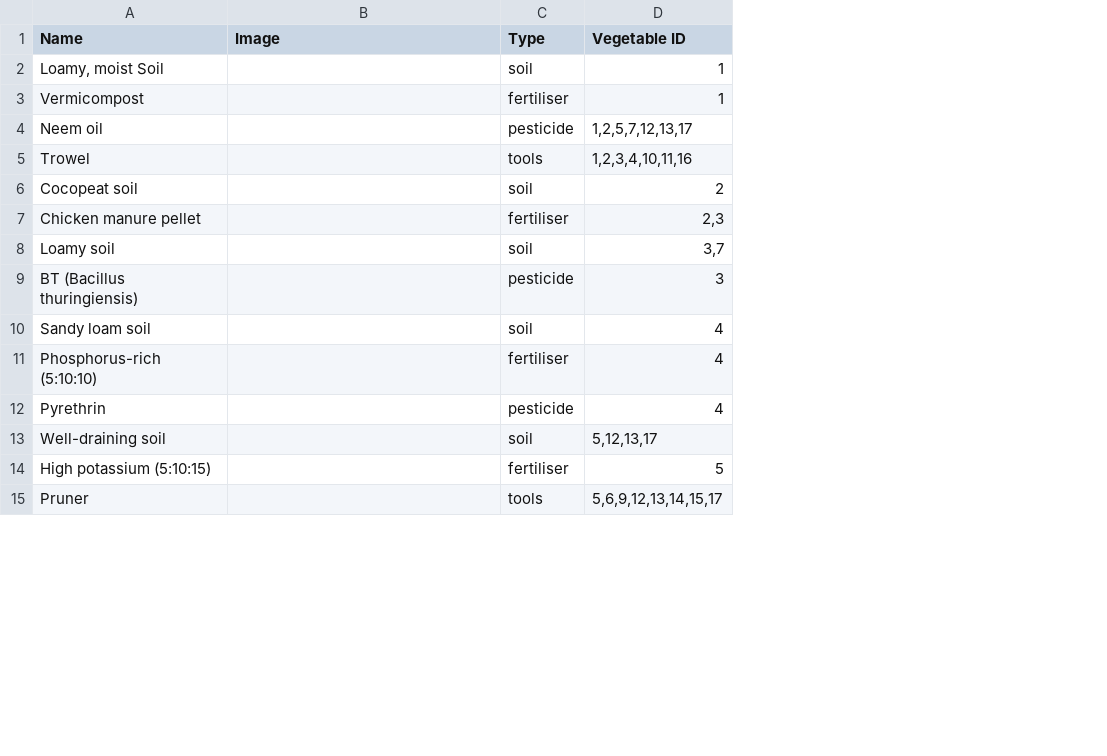
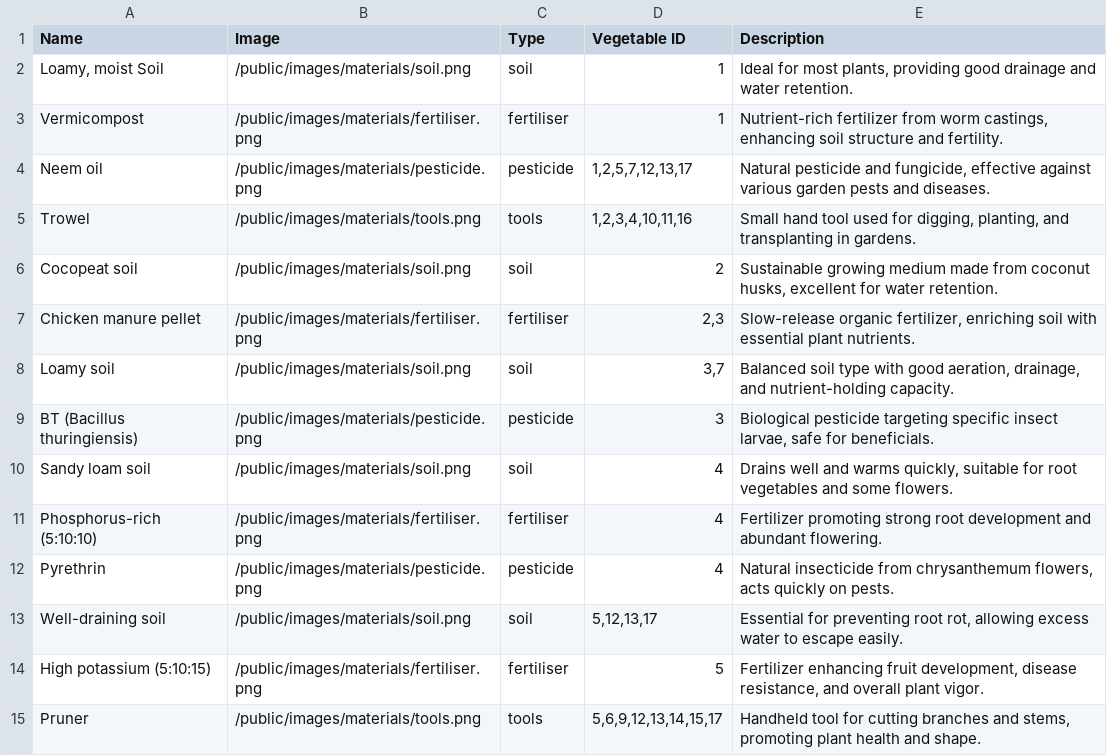
Before and after one commit to sampraslee/kangkung-a.i, a CSV file: backend/Material Test Database - Sheet1.csv, drawn as a sheet; only a part is shown; the diff covers the shown part only; the diff names each change by its address in the sheet, - before the commit and + after, or states it on an @@ line.

Commit message:
Updates to Material (Image + Description) and material.py and images of vegetables and materials

```diff
--- a/backend/Material Test Database - Sheet1.csv
+++ b/backend/Material Test Database - Sheet1.csv
+column E (Description), rows 2-15: Ideal for most plants, providing good drainage and water retention. | Nutrient-rich fertilizer from worm castings, enhancing soil structure and fertility. | Natural pesticide and fungicide, effective against various garden pests and diseases. | Small hand tool used for digging, planting, and transplanting in gardens. | Sustainable growing medium made from coconut husks, excellent for water retention. | Slow-release organic fertilizer, enriching soil with essential plant nutrients. | Balanced soil type with good aeration, drainage, and nutrient-holding capacity. | Biological pesticide targeting specific insect larvae, safe for beneficials. | Drains well and warms quickly, suitable for root vegetables and some flowers. | Fertilizer promoting strong root development and abundant flowering. | Natural insecticide from chrysanthemum flowers, acts quickly on pests. | Essential for preventing root rot, allowing excess water to escape easily. | Fertilizer enhancing fruit development, disease resistance, and overall plant vigor. | Handheld tool for cutting branches and stems, promoting plant health and shape.
-B2 (Image): (empty)
+B2 (Image): /public/images/materials/soil.png
-B3 (Image): (empty)
+B3 (Image): /public/images/materials/fertiliser.png
-B4 (Image): (empty)
+B4 (Image): /public/images/materials/pesticide.png
-B5 (Image): (empty)
+B5 (Image): /public/images/materials/tools.png
-B6 (Image): (empty)
+B6 (Image): /public/images/materials/soil.png
-B7 (Image): (empty)
+B7 (Image): /public/images/materials/fertiliser.png
-B8 (Image): (empty)
+B8 (Image): /public/images/materials/soil.png
-B9 (Image): (empty)
+B9 (Image): /public/images/materials/pesticide.png
-B10 (Image): (empty)
+B10 (Image): /public/images/materials/soil.png
-B11 (Image): (empty)
+B11 (Image): /public/images/materials/fertiliser.png
-B12 (Image): (empty)
+B12 (Image): /public/images/materials/pesticide.png
-B13 (Image): (empty)
+B13 (Image): /public/images/materials/soil.png
-B14 (Image): (empty)
+B14 (Image): /public/images/materials/fertiliser.png
-B15 (Image): (empty)
+B15 (Image): /public/images/materials/tools.png
```
Also changed, not shown: 22 edited cells elsewhere in this file, 33 other files.
